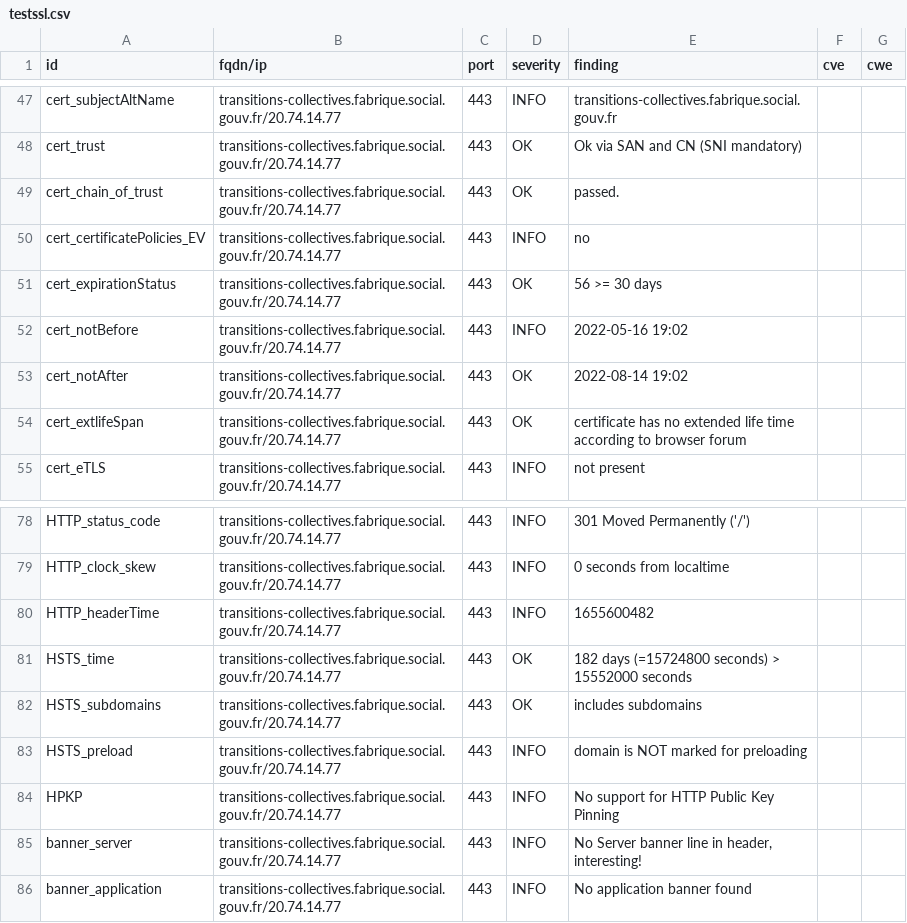
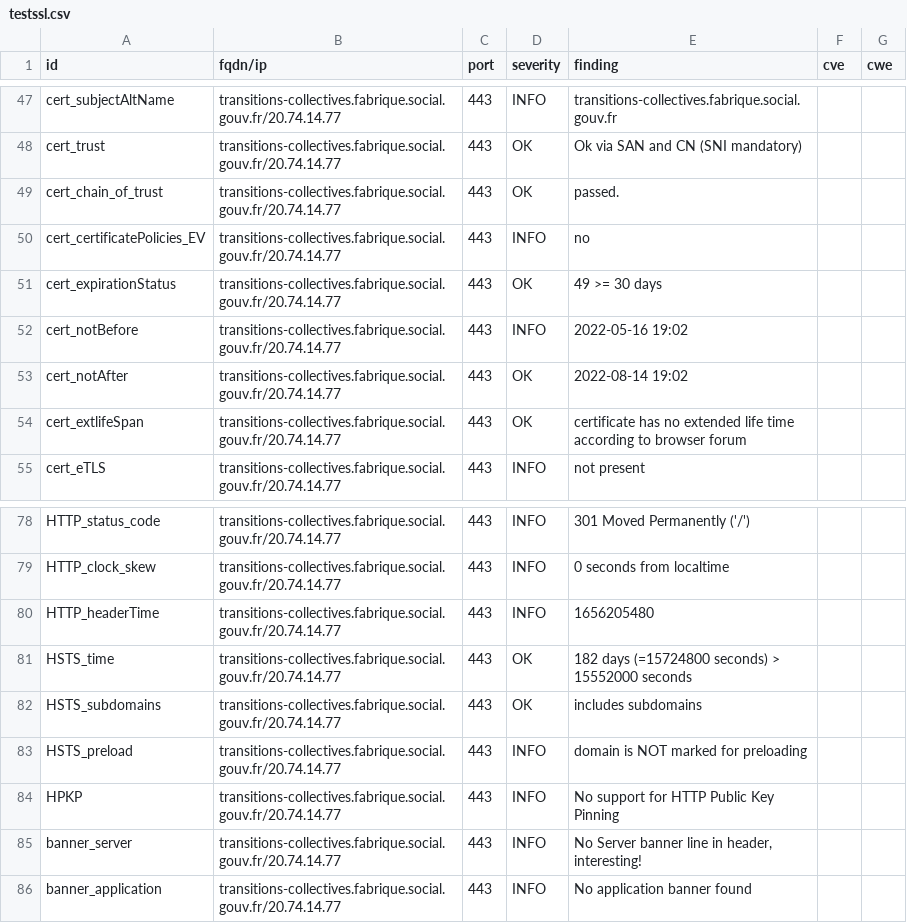
Before and after one commit to ClementNumericite/dashlord, a CSV file: results/aHR0cHM6Ly90cmFuc2l0aW9ucy1jb2xsZWN0aXZlcy5mYWJyaXF1ZS5zb2NpYWwuZ291di5mcg==/testssl.csv, drawn as a sheet; only a part is shown, gaps mark what is left out.

```diff
--- a/results/aHR0cHM6Ly90cmFuc2l0aW9ucy1jb2xsZWN0aXZlcy5mYWJyaXF1ZS5zb2NpYWwuZ291di5mcg==/testssl.csv
+++ b/results/aHR0cHM6Ly90cmFuc2l0aW9ucy1jb2xsZWN0aXZlcy5mYWJyaXF1ZS5zb2NpYWwuZ291di5mcg==/testssl.csv
@@ -50,3 +50,3 @@
 "cert_certificatePolicies_EV","transitions-collectives.fabrique.social.gouv.fr/20.74.14.77","443","INFO","no","",""
-"cert_expirationStatus","transitions-collectives.fabrique.social.gouv.fr/20.74.14.77","443","OK","56 >= 30 days","",""
+"cert_expirationStatus","transitions-collectives.fabrique.social.gouv.fr/20.74.14.77","443","OK","49 >= 30 days","",""
 "cert_notBefore","transitions-collectives.fabrique.social.gouv.fr/20.74.14.77","443","INFO","2022-05-16 19:02","",""
@@ -79,3 +79,3 @@
 "HTTP_clock_skew","transitions-collectives.fabrique.social.gouv.fr/20.74.14.77","443","INFO","0 seconds from localtime","",""
-"HTTP_headerTime","transitions-collectives.fabrique.social.gouv.fr/20.74.14.77","443","INFO","1655600482","",""
+"HTTP_headerTime","transitions-collectives.fabrique.social.gouv.fr/20.74.14.77","443","INFO","1656205480","",""
 "HSTS_time","transitions-collectives.fabrique.social.gouv.fr/20.74.14.77","443","OK","182 days (=15724800 seconds) > 15552000 seconds","",""
```
Also changed, not shown: 15 other files.
